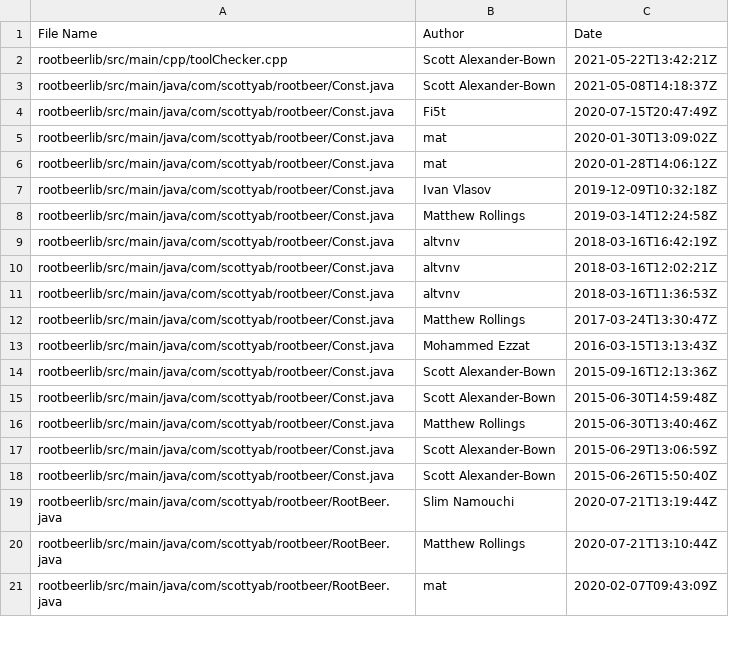
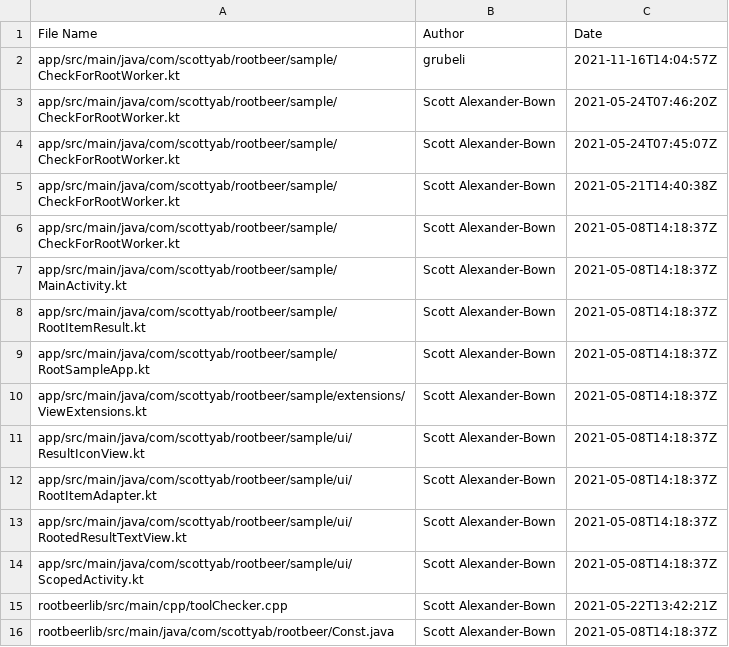
Before and after one commit to tylereg03/SeniorDesign, a CSV file: data/file_rootbeer.csv, drawn as a sheet; only a part is shown; the shorter side is filled out with more unchanged rows.

```diff
--- a/data/file_rootbeer.csv
+++ b/data/file_rootbeer.csv
@@ -1,2 +1,15 @@
 File Name,Author,Date
+app/src/main/java/com/scottyab/rootbeer/sample/CheckForRootWorker.kt,grubeli,2021-11-16T14:04:57Z
+app/src/main/java/com/scottyab/rootbeer/sample/CheckForRootWorker.kt,Scott Alexander-Bown,2021-05-24T07:46:20Z
+app/src/main/java/com/scottyab/rootbeer/sample/CheckForRootWorker.kt,Scott Alexander-Bown,2021-05-24T07:45:07Z
+app/src/main/java/com/scottyab/rootbeer/sample/CheckForRootWorker.kt,Scott Alexander-Bown,2021-05-21T14:40:38Z
+app/src/main/java/com/scottyab/rootbeer/sample/CheckForRootWorker.kt,Scott Alexander-Bown,2021-05-08T14:18:37Z
+app/src/main/java/com/scottyab/rootbeer/sample/MainActivity.kt,Scott Alexander-Bown,2021-05-08T14:18:37Z
+app/src/main/java/com/scottyab/rootbeer/sample/RootItemResult.kt,Scott Alexander-Bown,2021-05-08T14:18:37Z
+app/src/main/java/com/scottyab/rootbeer/sample/RootSampleApp.kt,Scott Alexander-Bown,2021-05-08T14:18:37Z
+app/src/main/java/com/scottyab/rootbeer/sample/extensions/ViewExtensions.kt,Scott Alexander-Bown,2021-05-08T14:18:37Z
+app/src/main/java/com/scottyab/rootbeer/sample/ui/ResultIconView.kt,Scott Alexander-Bown,2021-05-08T14:18:37Z
+app/src/main/java/com/scottyab/rootbeer/sample/ui/RootItemAdapter.kt,Scott Alexander-Bown,2021-05-08T14:18:37Z
+app/src/main/java/com/scottyab/rootbeer/sample/ui/RootedResultTextView.kt,Scott Alexander-Bown,2021-05-08T14:18:37Z
+app/src/main/java/com/scottyab/rootbeer/sample/ui/ScopedActivity.kt,Scott Alexander-Bown,2021-05-08T14:18:37Z
 rootbeerlib/src/main/cpp/toolChecker.cpp,Scott Alexander-Bown,2021-05-22T13:42:21Z
```
Also changed, not shown: 2 other files.
